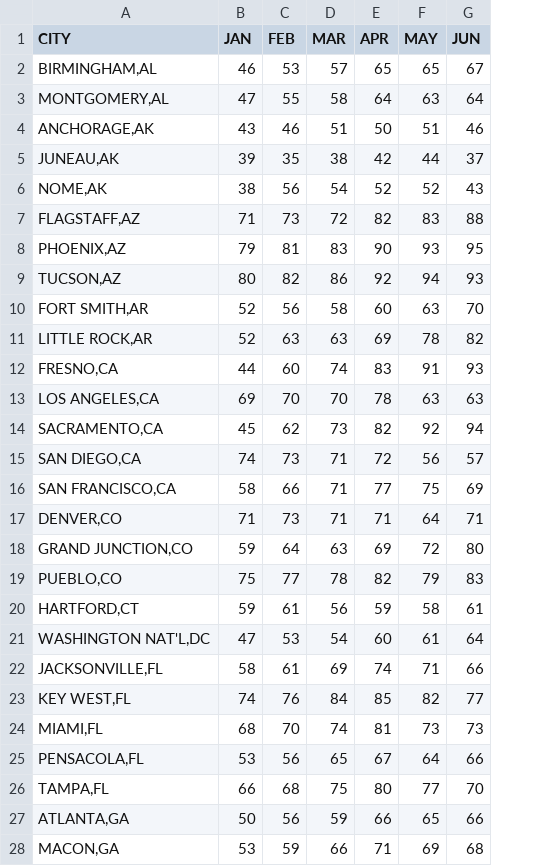
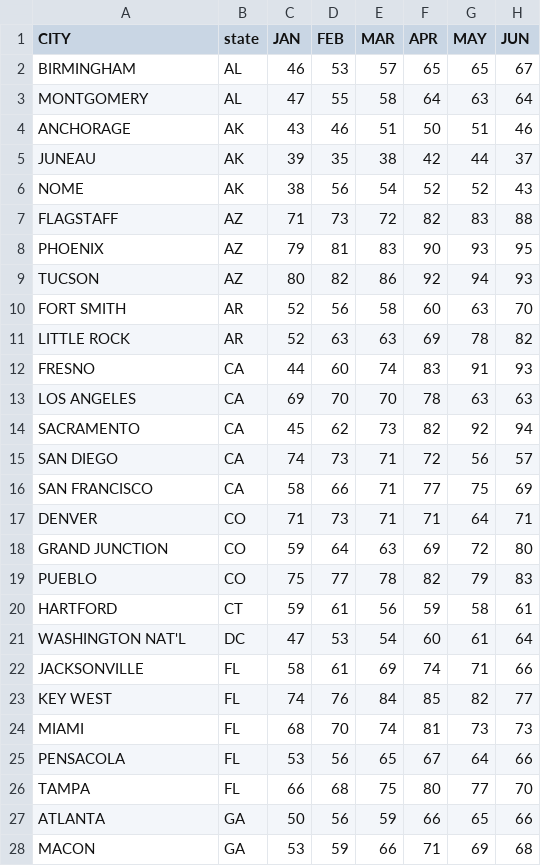
Before and after one commit to wgaechter/Group6-Project3, a CSV file: Project Data/Average Percent of Possible Sunshine by US City.csv, drawn as a sheet; only a part is shown; the diff covers the shown part only; the diff names each change by its address in the sheet, - before the commit and + after, or states it on an @@ line.

Commit message:
made CSV

```diff
--- a/Project Data/Average Percent of Possible Sunshine by US City.csv
+++ b/Project Data/Average Percent of Possible Sunshine by US City.csv
+column B (state), rows 2-28: AL | AL | AK | AK | AK | AZ | AZ | AZ | AR | AR | CA | CA | CA | CA | CA | CO | CO | CO | CT | DC | FL | FL | FL | FL | FL | GA | GA
-A2 (CITY): BIRMINGHAM,AL
+A2 (CITY): BIRMINGHAM
-A3 (CITY): MONTGOMERY,AL
+A3 (CITY): MONTGOMERY
-A4 (CITY): ANCHORAGE,AK
+A4 (CITY): ANCHORAGE
-A5 (CITY): JUNEAU,AK
+A5 (CITY): JUNEAU
-A6 (CITY): NOME,AK
+A6 (CITY): NOME
-A7 (CITY): FLAGSTAFF,AZ
+A7 (CITY): FLAGSTAFF
-A8 (CITY): PHOENIX,AZ
+A8 (CITY): PHOENIX
-A9 (CITY): TUCSON,AZ
+A9 (CITY): TUCSON
-A10 (CITY): FORT SMITH,AR
+A10 (CITY): FORT SMITH
-A11 (CITY): LITTLE ROCK,AR
+A11 (CITY): LITTLE ROCK
-A12 (CITY): FRESNO,CA
+A12 (CITY): FRESNO
-A13 (CITY): LOS ANGELES,CA
+A13 (CITY): LOS ANGELES
-A14 (CITY): SACRAMENTO,CA
+A14 (CITY): SACRAMENTO
-A15 (CITY): SAN DIEGO,CA
+A15 (CITY): SAN DIEGO
-A16 (CITY): SAN FRANCISCO,CA
+A16 (CITY): SAN FRANCISCO
-A17 (CITY): DENVER,CO
+A17 (CITY): DENVER
-A18 (CITY): GRAND JUNCTION,CO
+A18 (CITY): GRAND JUNCTION
-A19 (CITY): PUEBLO,CO
+A19 (CITY): PUEBLO
-A20 (CITY): HARTFORD,CT
+A20 (CITY): HARTFORD
-A21 (CITY): WASHINGTON NAT'L,DC
+A21 (CITY): WASHINGTON NAT'L
-A22 (CITY): JACKSONVILLE,FL
+A22 (CITY): JACKSONVILLE
-A23 (CITY): KEY WEST,FL
+A23 (CITY): KEY WEST
-A24 (CITY): MIAMI,FL
+A24 (CITY): MIAMI
-A25 (CITY): PENSACOLA,FL
+A25 (CITY): PENSACOLA
-A26 (CITY): TAMPA,FL
+A26 (CITY): TAMPA
-A27 (CITY): ATLANTA,GA
+A27 (CITY): ATLANTA
-A28 (CITY): MACON,GA
+A28 (CITY): MACON
```
Also changed, not shown: 130 edited cells elsewhere in this file.
